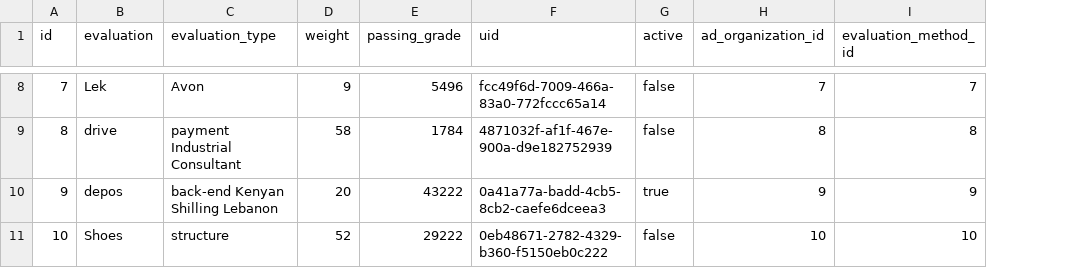
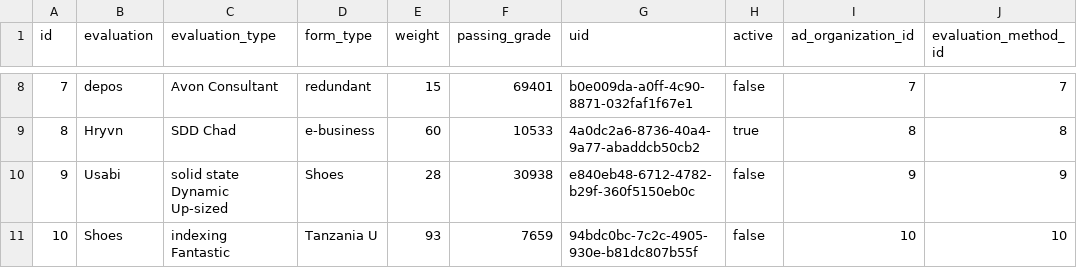
Before and after one commit to erid-rahmad/Eproch, a CSV file: src/main/resources/config/liquibase/fake-data/c_evaluation_method_line.csv, drawn as a sheet; only a part is shown, gaps mark what is left out; addresses are those after the commit; the diff covers the shown part only; the diff names each change by its address in the sheet, - before the commit and + after, or states it on an @@ line.

```diff
--- a/src/main/resources/config/liquibase/fake-data/c_evaluation_method_line.csv
+++ b/src/main/resources/config/liquibase/fake-data/c_evaluation_method_line.csv
+column D (form_type), rows 8-11: redundant | e-business | Shoes | Tanzania U
-B8 (evaluation): Lek
+B8 (evaluation): depos
-C8 (evaluation_type): Avon
+C8 (evaluation_type): Avon Consultant
-E8 (weight): 9
+E8 (weight): 15
-F8 (passing_grade): 5496
+F8 (passing_grade): 69401
-G8 (uid): fcc49f6d-7009-466a-83a0-772fccc65a14
+G8 (uid): b0e009da-a0ff-4c90-8871-032faf1f67e1
-B9 (evaluation): drive
+B9 (evaluation): Hryvn
-C9 (evaluation_type): payment Industrial Consultant
+C9 (evaluation_type): SDD Chad
-E9 (weight): 58
+E9 (weight): 60
-F9 (passing_grade): 1784
+F9 (passing_grade): 10533
-G9 (uid): 4871032f-af1f-467e-900a-d9e182752939
+G9 (uid): 4a0dc2a6-8736-40a4-9a77-abaddcb50cb2
-H9 (active): false
+H9 (active): true
-B10 (evaluation): depos
+B10 (evaluation): Usabi
-C10 (evaluation_type): back-end Kenyan Shilling Lebanon
+C10 (evaluation_type): solid state Dynamic Up-sized
-E10 (weight): 20
+E10 (weight): 28
-F10 (passing_grade): 43222
+F10 (passing_grade): 30938
-G10 (uid): 0a41a77a-badd-4cb5-8cb2-caefe6dceea3
+G10 (uid): e840eb48-6712-4782-b29f-360f5150eb0c
-H10 (active): true
+H10 (active): false
-C11 (evaluation_type): structure
+C11 (evaluation_type): indexing Fantastic
-E11 (weight): 52
+E11 (weight): 93
-F11 (passing_grade): 29222
+F11 (passing_grade): 7659
-G11 (uid): 0eb48671-2782-4329-b360-f5150eb0c222
+G11 (uid): 94bdc0bc-7c2c-4905-930e-b81dc807b55f
```
Also changed, not shown: 30 edited cells elsewhere in this file, 25 other files.
